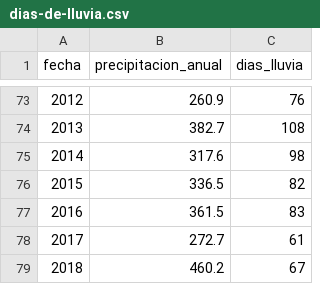
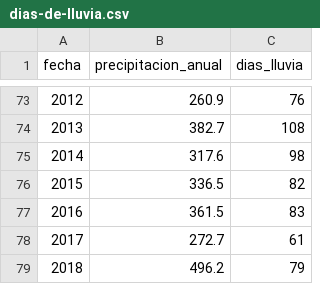
Before and after one commit to vulturno/forno, a CSV file: csv/dias-de-lluvia.csv, drawn as a sheet; only a part is shown, gaps mark what is left out.

```diff
--- a/csv/dias-de-lluvia.csv
+++ b/csv/dias-de-lluvia.csv
@@ -78,2 +78,2 @@ fecha,precipitacion_anual,dias_lluvia
 2017,272.7,61
-2018,460.2,67
+2018,496.2,79
```
Also changed, not shown: csv/meses-lluvia.csv, csv/temperaturas.csv, 6 other files.
